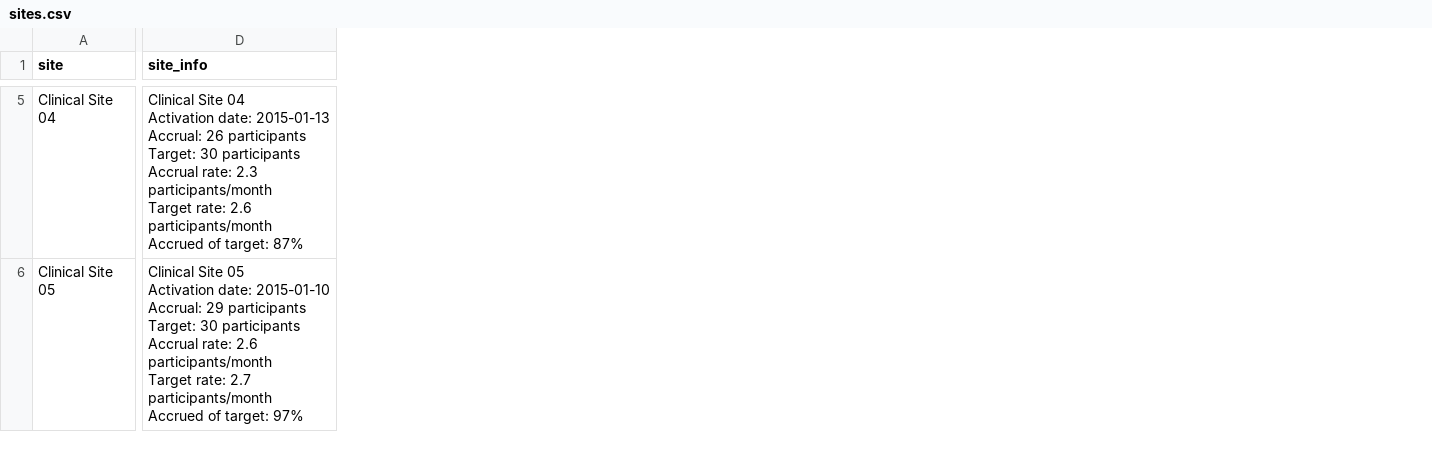
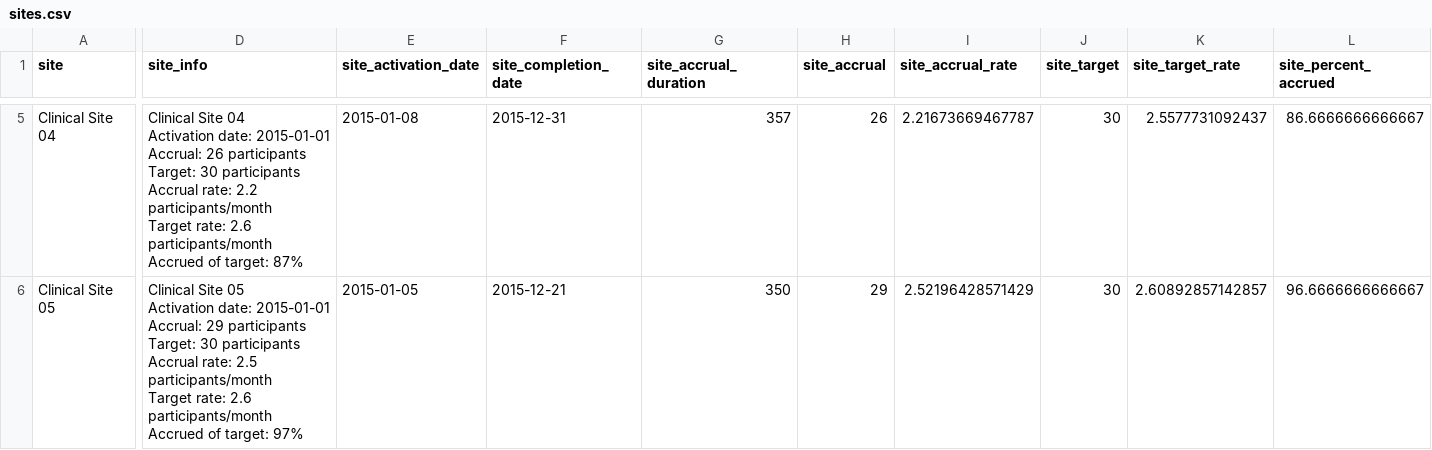
Before and after one commit to RhoInc/data-library, a CSV file: data/clinical-trials/data-dictionaries/sites.csv, drawn as a sheet; only a part is shown, gaps mark what is left out; ↵ is a line break in a cell; the diff covers the shown part only; the diff names each change by its address in the sheet, - before the commit and + after, or states it on an @@ line.

Commit message:
tweak accrual and enrollment data

```diff
--- a/data/clinical-trials/data-dictionaries/sites.csv
+++ b/data/clinical-trials/data-dictionaries/sites.csv
+column E (site_activation_date), rows 5-6: 2015-01-08 | 2015-01-05
+column F (site_completion_date), rows 5-6: 2015-12-31 | 2015-12-21
+column G (site_accrual_duration), rows 5-6: 357 | 350
+column H (site_accrual), rows 5-6: 26 | 29
+column I (site_accrual_rate), rows 5-6: 2.21673669467787 | 2.52196428571429
+column J (site_target), rows 5-6: 30 | 30
+column K (site_target_rate), rows 5-6: 2.5577731092437 | 2.60892857142857
+column L (site_percent_accrued), rows 5-6: 86.6666666666667 | 96.6666666666667
-D5 (site_info): …Activation date: 2015-01-13 ↵ Accrual: 26 participants ↵ Target: 30 participants ↵ Accrual rate: 2.3 participants/month ↵ Target…
+D5 (site_info): …Activation date: 2015-01-01 ↵ Accrual: 26 participants ↵ Target: 30 participants ↵ Accrual rate: 2.2 participants/month ↵ Target…
-D6 (site_info): …Activation date: 2015-01-10 ↵ Accrual: 29 participants ↵ Target: 30 participants ↵ Accrual rate: 2.6 participants/month ↵ Target rate: 2.7 participants/month ↵ Accrued…
+D6 (site_info): …Activation date: 2015-01-01 ↵ Accrual: 29 participants ↵ Target: 30 participants ↵ Accrual rate: 2.5 participants/month ↵ Target rate: 2.6 participants/month ↵ Accrued…
```
Also changed, not shown: 43 edited cells elsewhere in this file, 3 other files.
